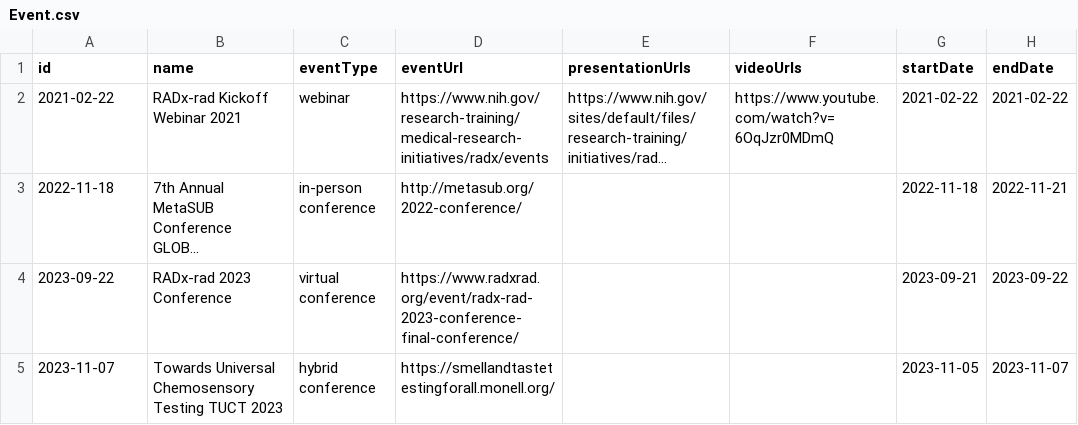
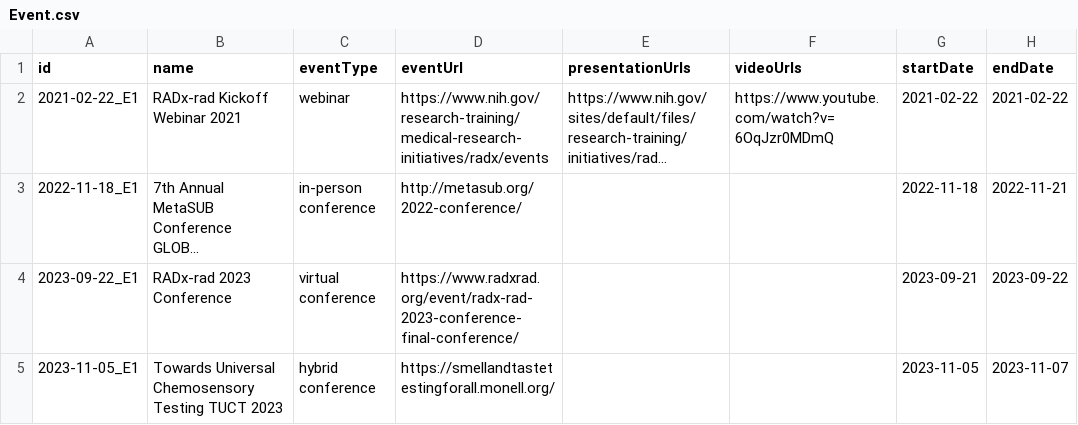
Before and after one commit to radxrad/radx-kg, a CSV file: data/Event.csv, drawn as a sheet; only a part is shown; long unchanged cells end in …; the diff names each change by its address in the sheet, - before the commit and + after, or states it on an @@ line.

Commit message:
updated events

```diff
--- a/data/Event.csv
+++ b/data/Event.csv
-A2 (id): 2021-02-22
+A2 (id): 2021-02-22_E1
-A3 (id): 2022-11-18
+A3 (id): 2022-11-18_E1
-A4 (id): 2023-09-22
+A4 (id): 2023-09-22_E1
-A5 (id): 2023-11-07
+A5 (id): 2023-11-05_E1
```
